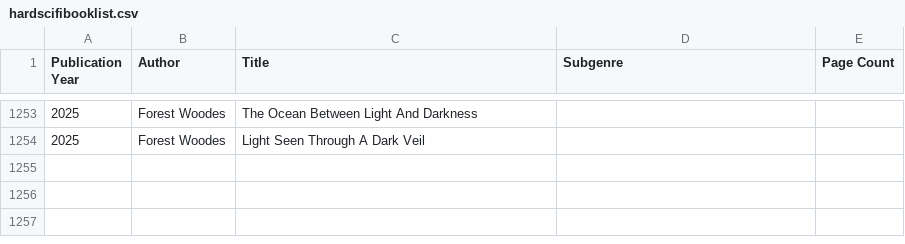
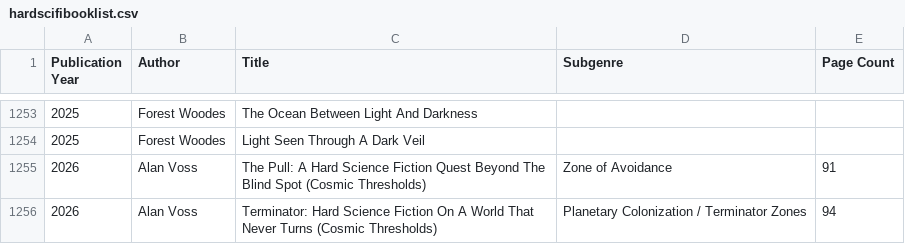
Before and after one commit to onemannoplan/Hard-Scifi-List, a CSV file: hardscifibooklist.csv, drawn as a sheet; only a part is shown, gaps mark what is left out; the diff names each change by its address in the sheet, - before the commit and + after, or states it on an @@ line.

Commit message:
Update hardscifibooklist.csv
Added books by Alan Voss

```diff
--- a/hardscifibooklist.csv
+++ b/hardscifibooklist.csv
+row 1255: 2026 | Alan Voss | The Pull: A Hard Science Fiction Quest Beyond The Blind Spot (Cosmic Thresholds) | Zone of Avoidance | 91
+row 1256: 2026 | Alan Voss | Terminator: Hard Science Fiction On A World That Never Turns (Cosmic Thresholds) | Planetary Colonization / Terminator Zones | 94
```
